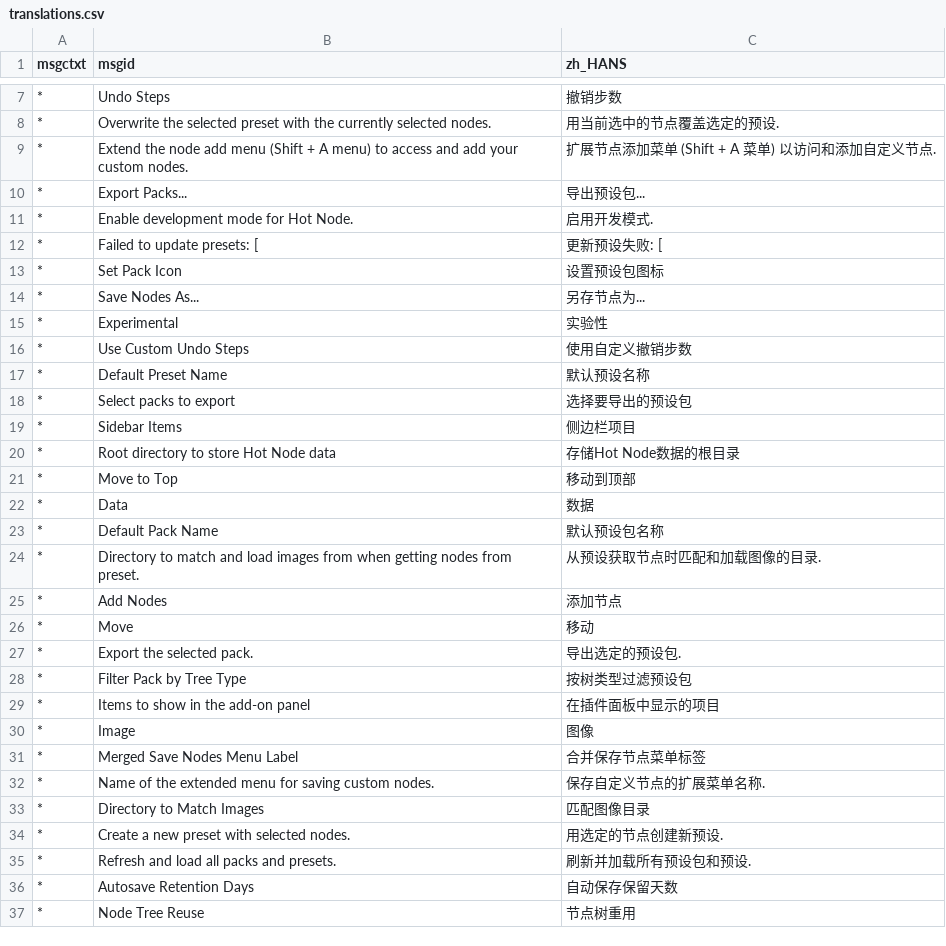
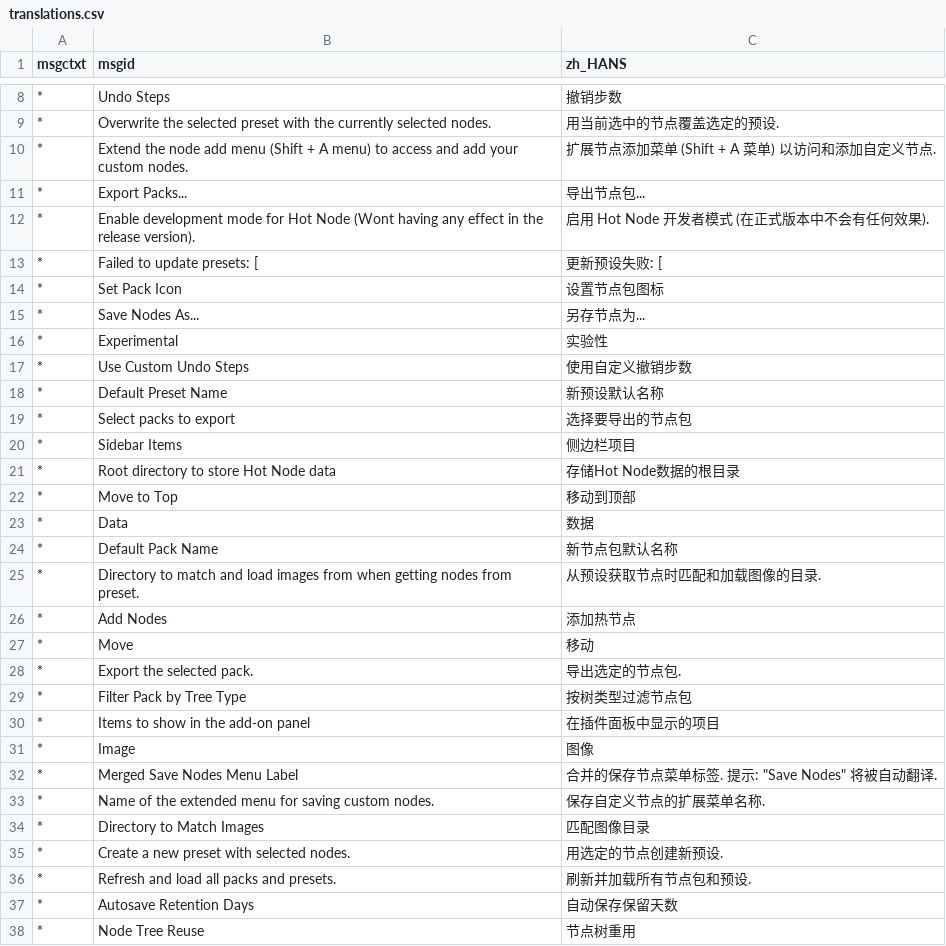
Before and after one commit to Trantor2098/hot_node, a CSV file: services/translations.csv, drawn as a sheet; only a part is shown, gaps mark what is left out; the diff covers the shown part only.

```diff
--- a/services/translations.csv
+++ b/services/translations.csv
@@ -9,6 +10,6 @@ msgctxt,msgid,zh_HANS
 *,Extend the node add menu (Shift + A menu) to access and add your custom nodes.,扩展节点添加菜单 (Shift + A 菜单) 以访问和添加自定义节点.
-*,Export Packs...,导出预设包...
-*,Enable development mode for Hot Node.,启用开发模式.
+*,Export Packs...,导出节点包...
+*,Enable development mode for Hot Node (Wont having any effect in the release version).,启用 Hot Node 开发者模式 (在正式版本中不会有任何效果).
 *,Failed to update presets: [,更新预设失败: [
-*,Set Pack Icon,设置预设包图标
+*,Set Pack Icon,设置节点包图标
 *,  Save Nodes As...,  另存节点为...
@@ -16,4 +17,4 @@ msgctxt,msgid,zh_HANS
 *,Use Custom Undo Steps,使用自定义撤销步数
-*,Default Preset Name,默认预设名称
-*,Select packs to export,选择要导出的预设包
+*,Default Preset Name,新预设默认名称
+*,Select packs to export,选择要导出的节点包
 *,Sidebar Items,侧边栏项目
@@ -22,11 +23,11 @@ msgctxt,msgid,zh_HANS
 *,Data,数据
-*,Default Pack Name,默认预设包名称
+*,Default Pack Name,新节点包默认名称
 *,Directory to match and load images from when getting nodes from preset.,从预设获取节点时匹配和加载图像的目录.
-*,Add Nodes,添加节点
+*,Add Nodes,添加热节点
 *,Move,移动
-*,Export the selected pack.,导出选定的预设包.
-*,Filter Pack by Tree Type,按树类型过滤预设包
+*,Export the selected pack.,导出选定的节点包.
+*,Filter Pack by Tree Type,按树类型过滤节点包
 *,Items to show in the add-on panel,在插件面板中显示的项目
 *,Image,图像
-*,Merged Save Nodes Menu Label,合并保存节点菜单标签
+*,Merged Save Nodes Menu Label,合并的保存节点菜单标签. 提示: "Save Nodes" 将被自动翻译.
 *,Name of the extended menu for saving custom nodes.,保存自定义节点的扩展菜单名称.
@@ -34,3 +35,3 @@ msgctxt,msgid,zh_HANS
 *,Create a new preset with selected nodes.,用选定的节点创建新预设.
-*,Refresh and load all packs and presets.,刷新并加载所有预设包和预设.
+*,Refresh and load all packs and presets.,刷新并加载所有节点包和预设.
 *,Autosave Retention Days,自动保存保留天数
```
Also changed, not shown: 3 added rows and 51 edited cells elsewhere in this file, 7 other files.
